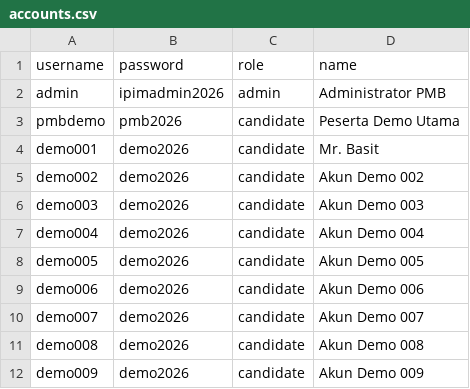
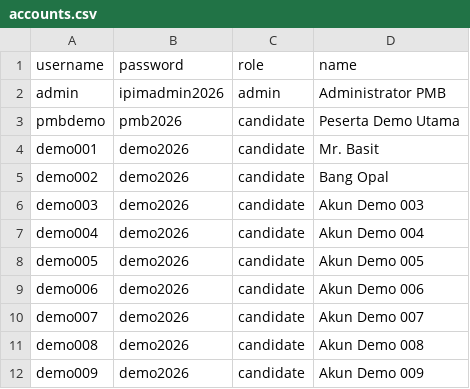
Before and after one commit to adminnooracademy/demolive, a CSV file: database/accounts.csv, drawn as a sheet; only a part is shown.

Commit message:
ccounts.csv

```diff
--- a/database/accounts.csv
+++ b/database/accounts.csv
@@ -4,3 +4,3 @@ pmbdemo,pmb2026,candidate,Peserta Demo Utama
 demo001,demo2026,candidate,Mr. Basit
-demo002,demo2026,candidate,Akun Demo 002
+demo002,demo2026,candidate,Bang Opal
 demo003,demo2026,candidate,Akun Demo 003
```
